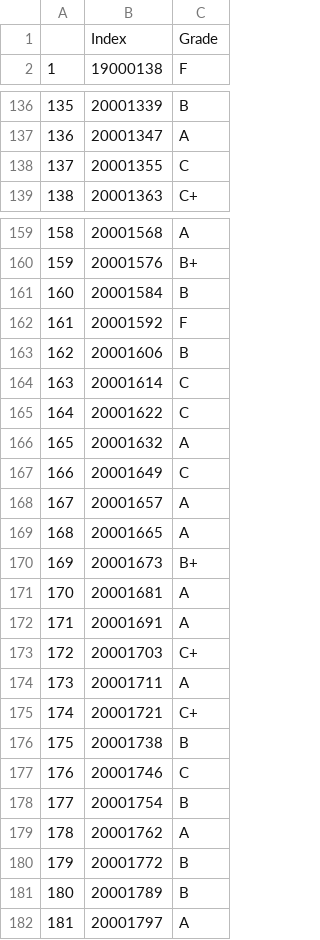
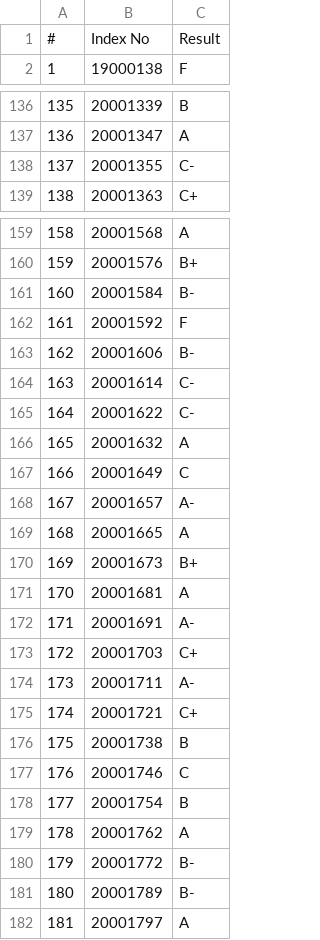
Before and after one commit to raminduw200/uni-ranker, a CSV file: Sheets/SCS 1205.csv, drawn as a sheet; only a part is shown, gaps mark what is left out; the diff covers the shown part only.

```diff
--- a/Sheets/SCS 1205.csv
+++ b/Sheets/SCS 1205.csv
@@ -1,2 +1,2 @@
-,Index,Grade
+#,Index No,Result
 1,19000138,F
@@ -137,3 +137,3 @@
 136,20001347,A
-137,20001355,C
+137,20001355,C-
 138,20001363,C+
@@ -160,10 +160,10 @@
 159,20001576,B+
-160,20001584,B
+160,20001584,B-
 161,20001592,F
-162,20001606,B
-163,20001614,C
-164,20001622,C
+162,20001606,B-
+163,20001614,C-
+164,20001622,C-
 165,20001632,A
 166,20001649,C
-167,20001657,A
+167,20001657,A-
 168,20001665,A
@@ -171,5 +171,5 @@
 170,20001681,A
-171,20001691,A
+171,20001691,A-
 172,20001703,C+
-173,20001711,A
+173,20001711,A-
 174,20001721,C+
@@ -179,4 +179,4 @@
 178,20001762,A
-179,20001772,B
-180,20001789,B
+179,20001772,B-
+180,20001789,B-
 181,20001797,A
```
Also changed, not shown: 4 edited cells elsewhere in this file, Sheets/SCS 1203.csv, Sheets/SCS 1207.csv, 7 other files.
